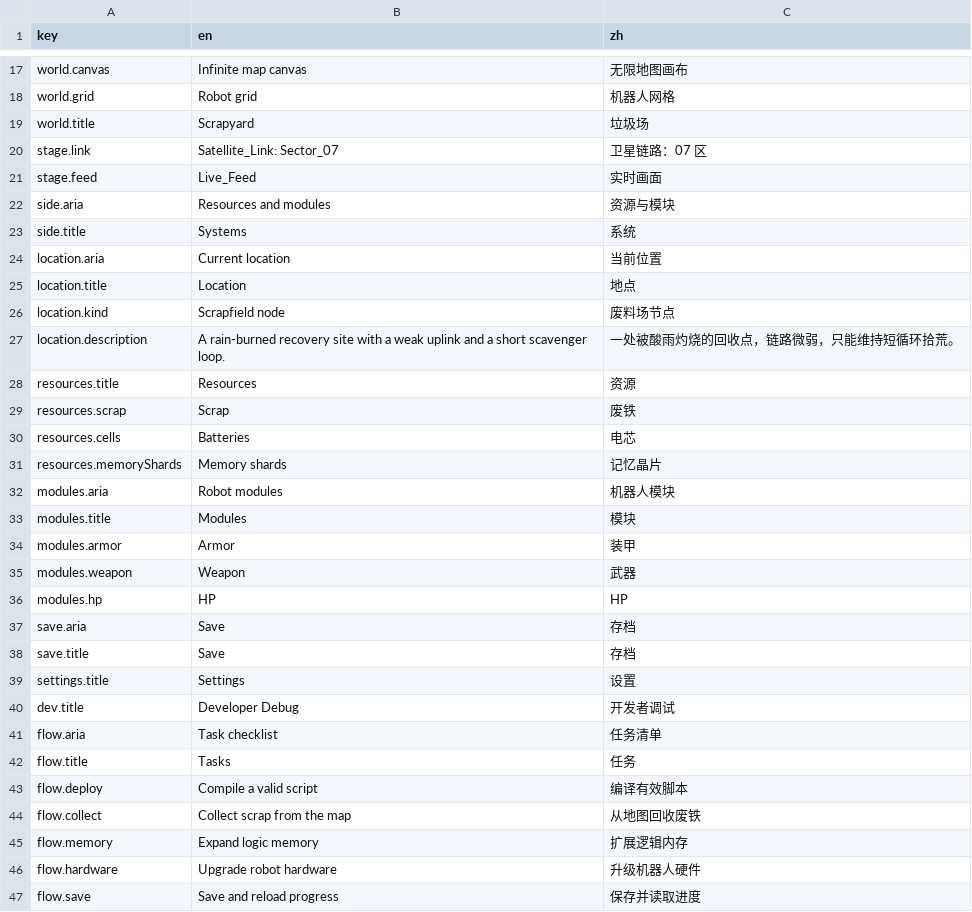
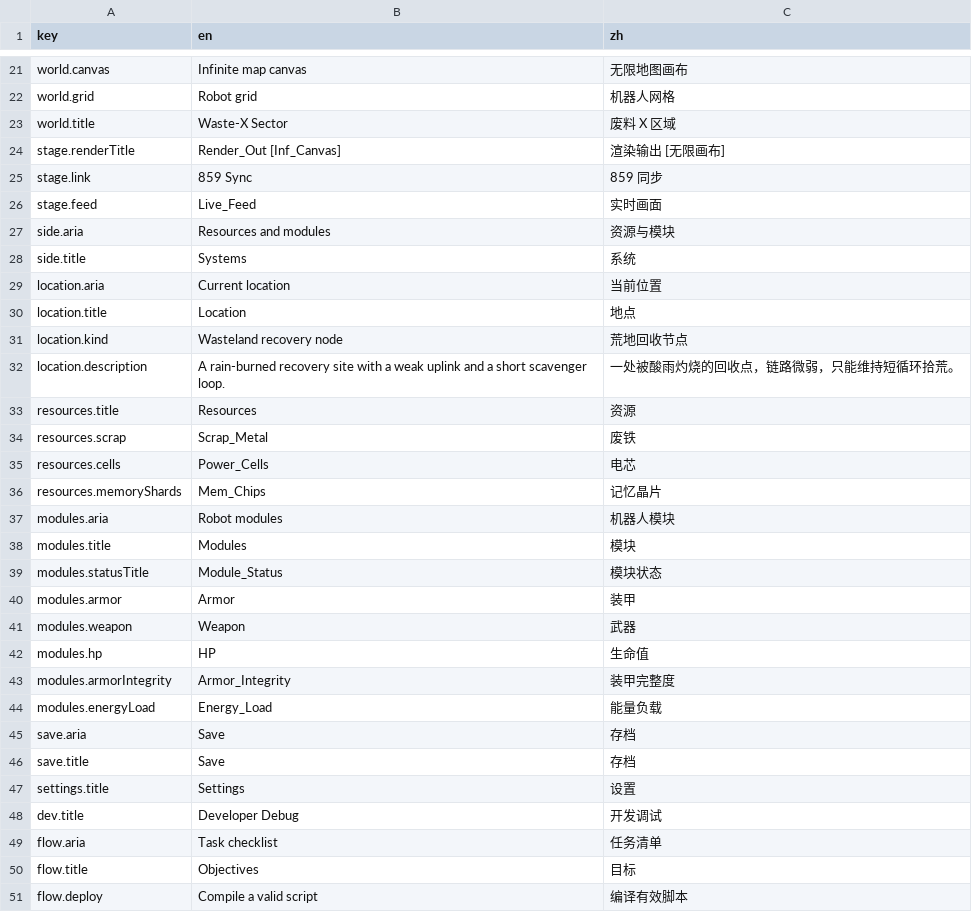
Before and after one commit to onovich/RustAndLogic, a CSV file: apps/web/i18n.csv, drawn as a sheet; only a part is shown, gaps mark what is left out; the shorter side is filled out with more unchanged rows; the diff covers the shown part only.

```diff
--- a/apps/web/i18n.csv
+++ b/apps/web/i18n.csv
@@ -18,4 +22,5 @@ world.canvas,Infinite map canvas,无限地图画布
 world.grid,Robot grid,机器人网格
-world.title,Scrapyard,垃圾场
-stage.link,Satellite_Link: Sector_07,卫星链路：07 区
+world.title,Waste-X Sector,废料 X 区域
+stage.renderTitle,Render_Out [Inf_Canvas],渲染输出 [无限画布]
+stage.link,859 Sync,859 同步
 stage.feed,Live_Feed,实时画面
@@ -25,13 +30,16 @@ location.aria,Current location,当前位置
 location.title,Location,地点
-location.kind,Scrapfield node,废料场节点
+location.kind,Wasteland recovery node,荒地回收节点
 location.description,"A rain-burned recovery site with a weak uplink and a short scavenger loop.",一处被酸雨灼烧的回收点，链路微弱，只能维持短循环拾荒。
 resources.title,Resources,资源
-resources.scrap,Scrap,废铁
-resources.cells,Batteries,电芯
-resources.memoryShards,Memory shards,记忆晶片
+resources.scrap,Scrap_Metal,废铁
+resources.cells,Power_Cells,电芯
+resources.memoryShards,Mem_Chips,记忆晶片
 modules.aria,Robot modules,机器人模块
 modules.title,Modules,模块
+modules.statusTitle,Module_Status,模块状态
 modules.armor,Armor,装甲
 modules.weapon,Weapon,武器
-modules.hp,HP,HP
+modules.hp,HP,生命值
+modules.armorIntegrity,Armor_Integrity,装甲完整度
+modules.energyLoad,Energy_Load,能量负载
 save.aria,Save,存档
@@ -39,5 +47,5 @@ save.title,Save,存档
 settings.title,Settings,设置
-dev.title,Developer Debug,开发者调试
+dev.title,Developer Debug,开发调试
 flow.aria,Task checklist,任务清单
-flow.title,Tasks,任务
+flow.title,Objectives,目标
 flow.deploy,Compile a valid script,编译有效脚本
```
Also changed, not shown: 25 added rows and 7 edited cells elsewhere in this file, 7 other files.
